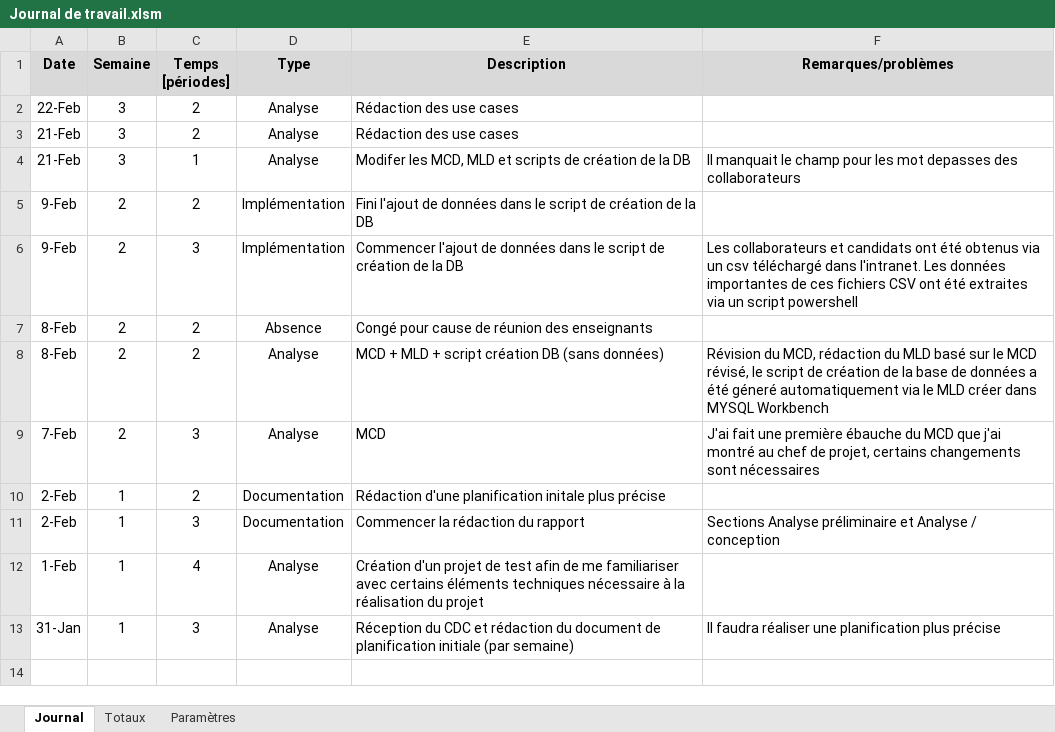
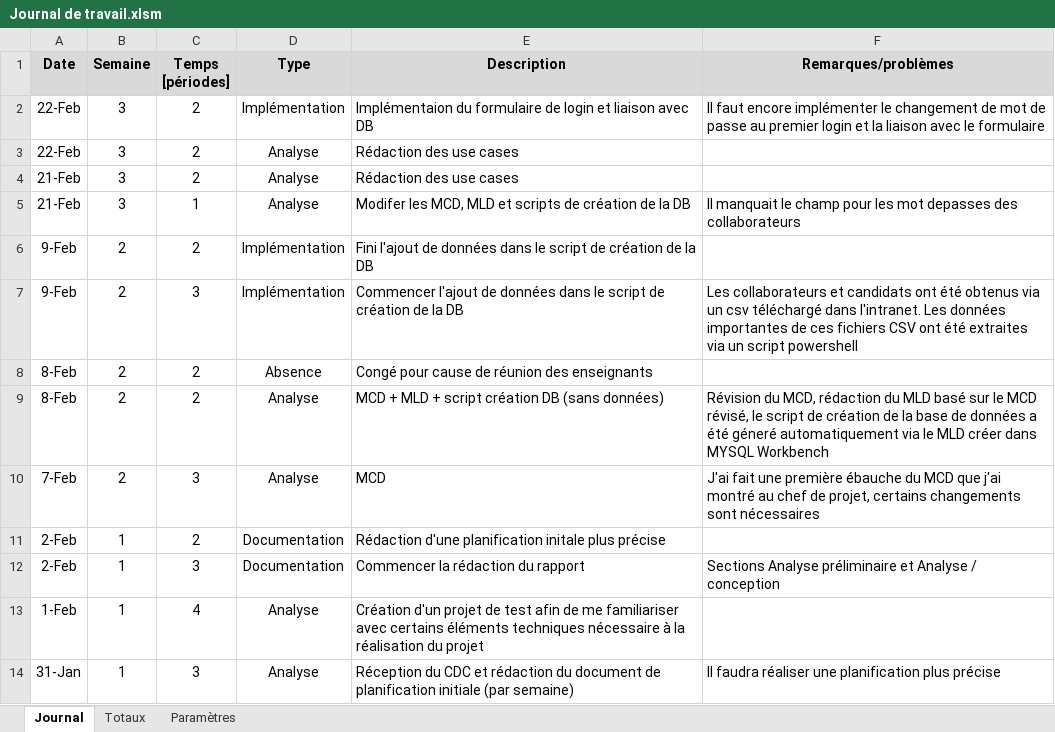
Before and after one commit to ChristopheKunzli/Gestionnaire-TPI, an Excel workbook: documentation/Journal de travail.xlsm, sheet Journal, drawn as a sheet; values as stored, in another font and other column widths than the file's, no borders; charts and pictures not drawn; the diff names each change by its address in the sheet, - before the commit and + after, or states it on an @@ line.

Commit message:
update Journal de travail

```diff
--- a/documentation/Journal de travail.xlsm (sheet Journal)
+++ b/documentation/Journal de travail.xlsm (sheet Journal)
+row 2: 22-Feb | 3 | 2 | Implémentation | Implémentaion du formulaire de login et liaison avec DB | Il faut encore implémenter le changement de mot de passe au premier login et la liaison avec le formulaire
```
